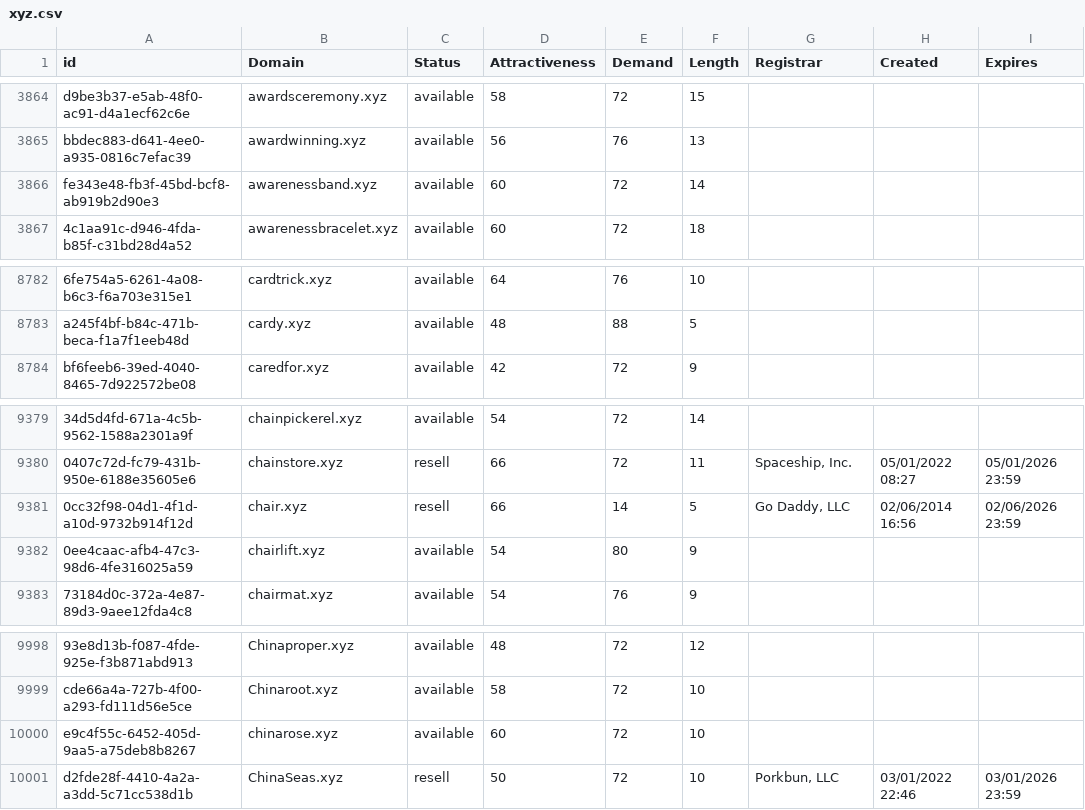
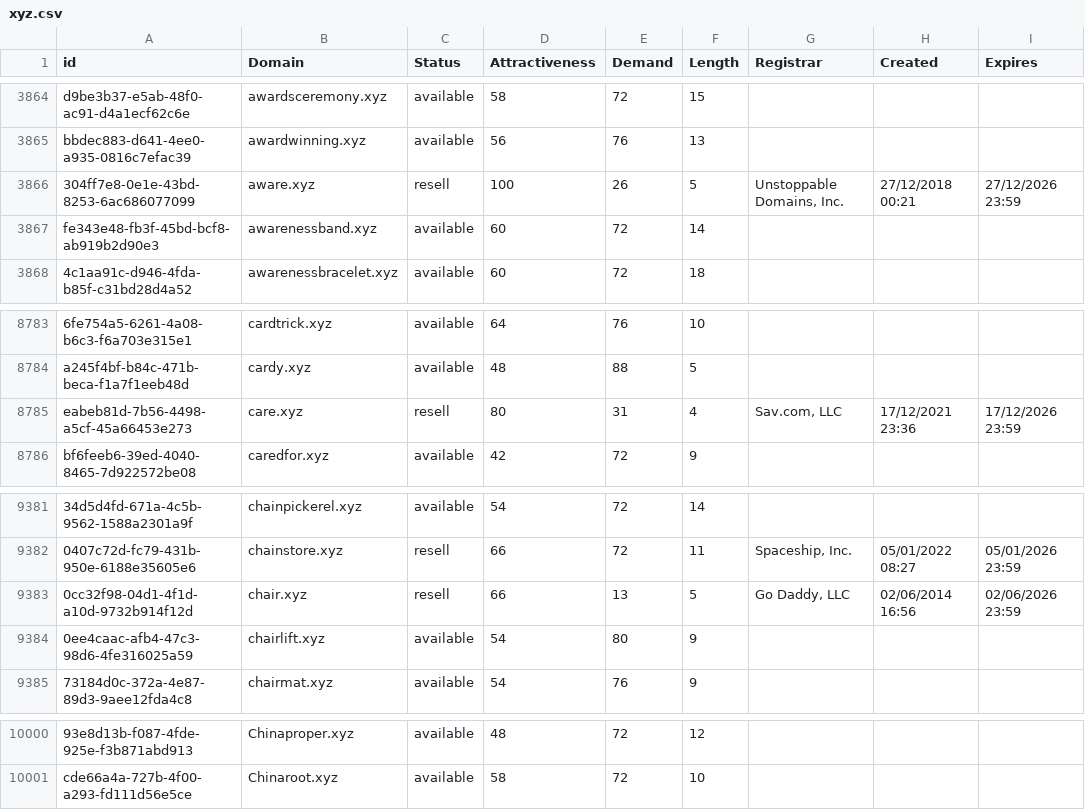
Before and after one commit to UniqueDomains/xyz-oneword-domains, a CSV file: xyz.csv, drawn as a sheet; only a part is shown, gaps mark what is left out; removed rows and columns are numbered as before the commit, all else as after; the diff names each change by its address in the sheet, - before the commit and + after, or states it on an @@ line.

Commit message:
Domains update

```diff
--- a/xyz.csv
+++ b/xyz.csv
+row 3866: 304ff7e8-0e1e-43bd-8253-6ac686077099 | aware.xyz | resell | 100 | 26 | 5 | Unstoppable Domains, Inc. | 27/12/2018 00:21 | 27/12/2026 23:59
+row 8785: eabeb81d-7b56-4498-a5cf-45a66453e273 | care.xyz | resell | 80 | 31 | 4 | Sav.com, LLC | 17/12/2021 23:36 | 17/12/2026 23:59
-E9383 (Demand): 14
+E9383 (Demand): 13
-row 10000: e9c4f55c-6452-405d-9aa5-a75deb8b8267 | chinarose.xyz | available | 60 | 72 | 10
-row 10001: d2fde28f-4410-4a2a-a3dd-5c71cc538d1b | ChinaSeas.xyz | resell | 50 | 72 | 10 | Porkbun, LLC | 03/01/2022 22:46 | 03/01/2026 23:59
```
Also changed, not shown: 2 other files.
